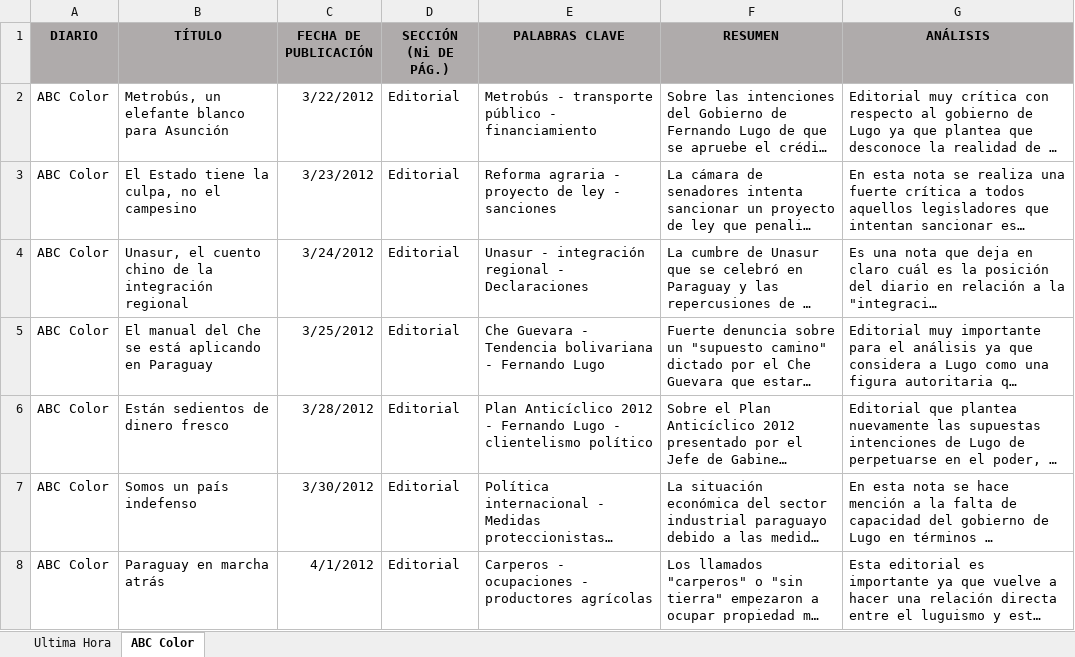
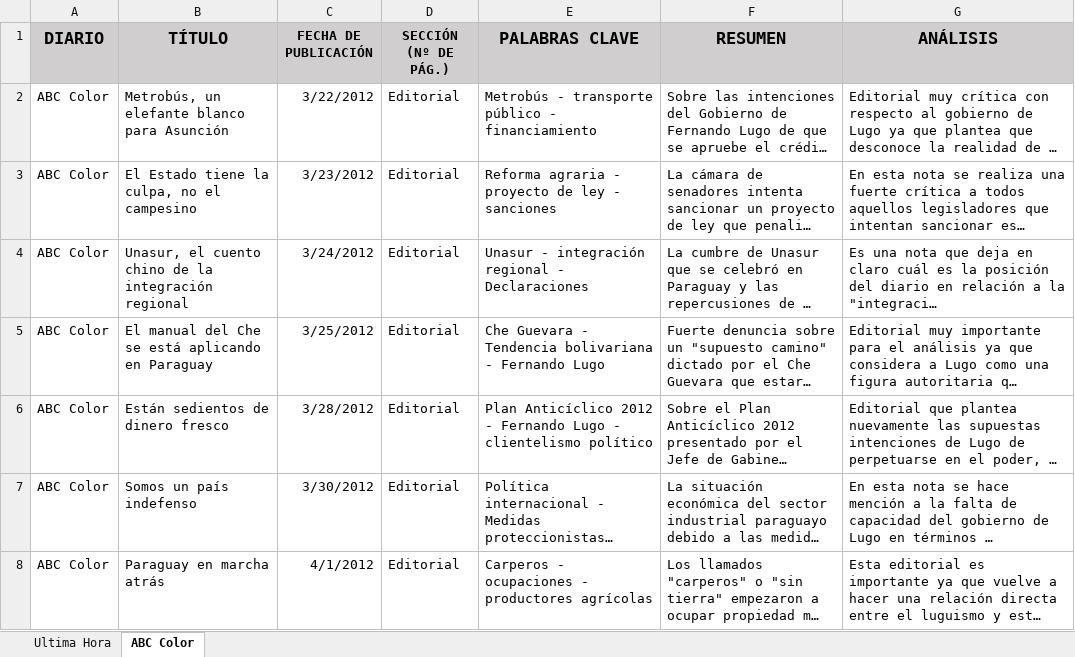
Before and after one commit to RocioRibero/Tesis, an Excel workbook: Cuadro de noticias.xlsx, sheet ABC Color, drawn as a sheet; only a part is shown; long unchanged cells end in …; values as stored, in another font and other column widths than the file's, no borders; the diff names each change by its address in the sheet, - before the commit and + after, or states it on an @@ line.

```diff
--- a/Cuadro de noticias.xlsx (sheet ABC Color)
+++ b/Cuadro de noticias.xlsx (sheet ABC Color)
-A1:G1 fill: #AFABAB
+A1:G1 fill: #D0CECE
@@ A1:B1 text size: larger @@
-D1: SECCIÓN (Ni DE PÁG.)
+D1: SECCIÓN (Nº DE PÁG.)
@@ E1:G1 text size: larger @@
```
Also changed, not shown: sheet Ultima Hora, 1 other file.
